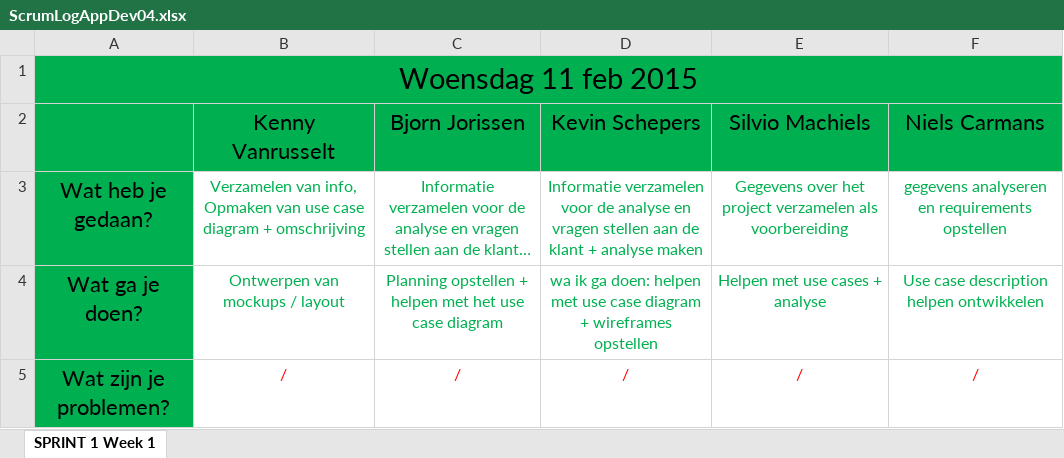
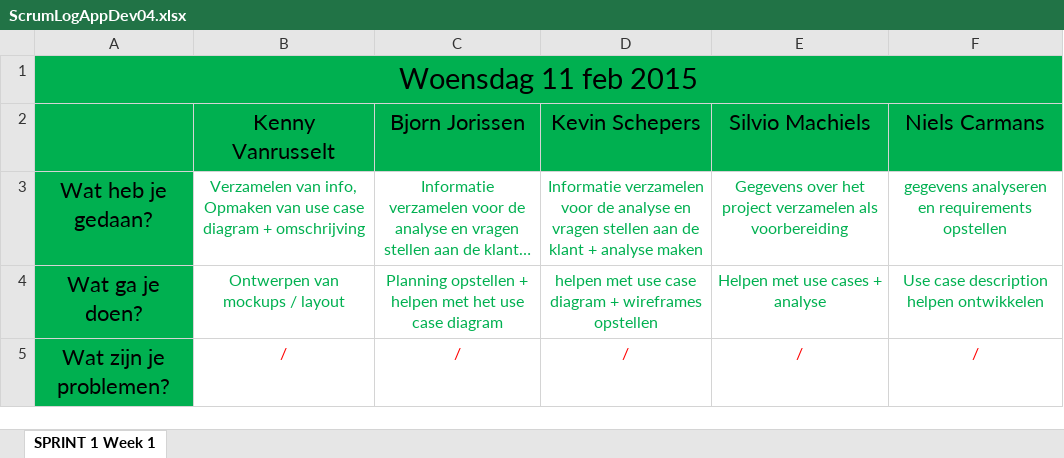
Before and after one commit to sorrowgrave/ProjectAppDev04, an Excel workbook: ScrumLogAppDev04.xlsx, sheet SPRINT 1 Week 1, drawn as a sheet; long unchanged cells end in …; values as stored, in another font and other column widths than the file's, no borders; the diff names each change by its address in the sheet, - before the commit and + after, or states it on an @@ line.

Commit message:
Wat ik ga doen geremoved... cause kevin couldn't handle it

```diff
--- a/ScrumLogAppDev04.xlsx (sheet SPRINT 1 Week 1)
+++ b/ScrumLogAppDev04.xlsx (sheet SPRINT 1 Week 1)
-D4 (Kevin Schepers): wa ik ga doen: helpen met…
+D4 (Kevin Schepers): helpen met…
```
